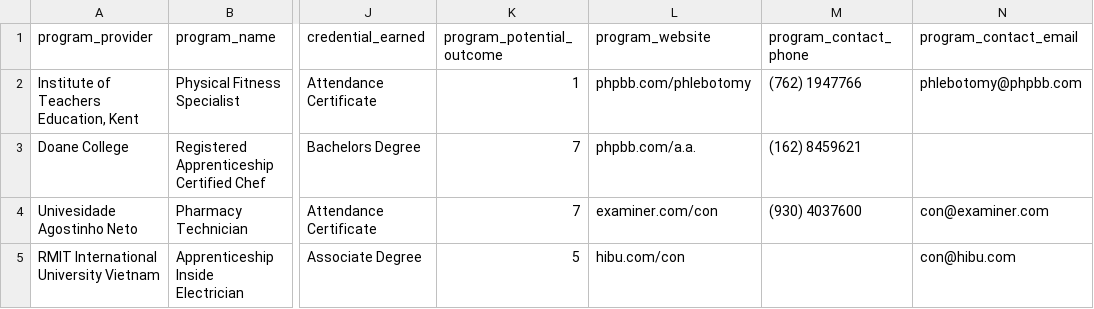
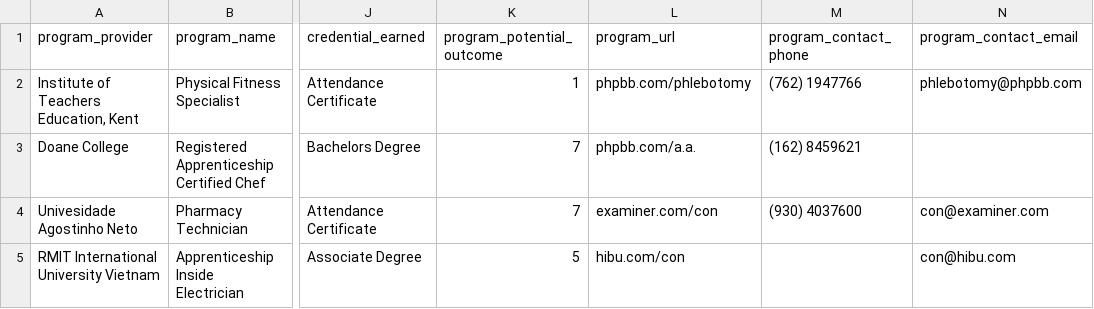
Before and after one commit to workforce-data-initiative/tpot-data-definitions, a CSV file: templates/programs.csv, drawn as a sheet; only a part is shown, gaps mark what is left out; the diff names each change by its address in the sheet, - before the commit and + after, or states it on an @@ line.

Commit message:
Rename program website to program url

```diff
--- a/templates/programs.csv
+++ b/templates/programs.csv
-L1: program_website
+L1: program_url
```
